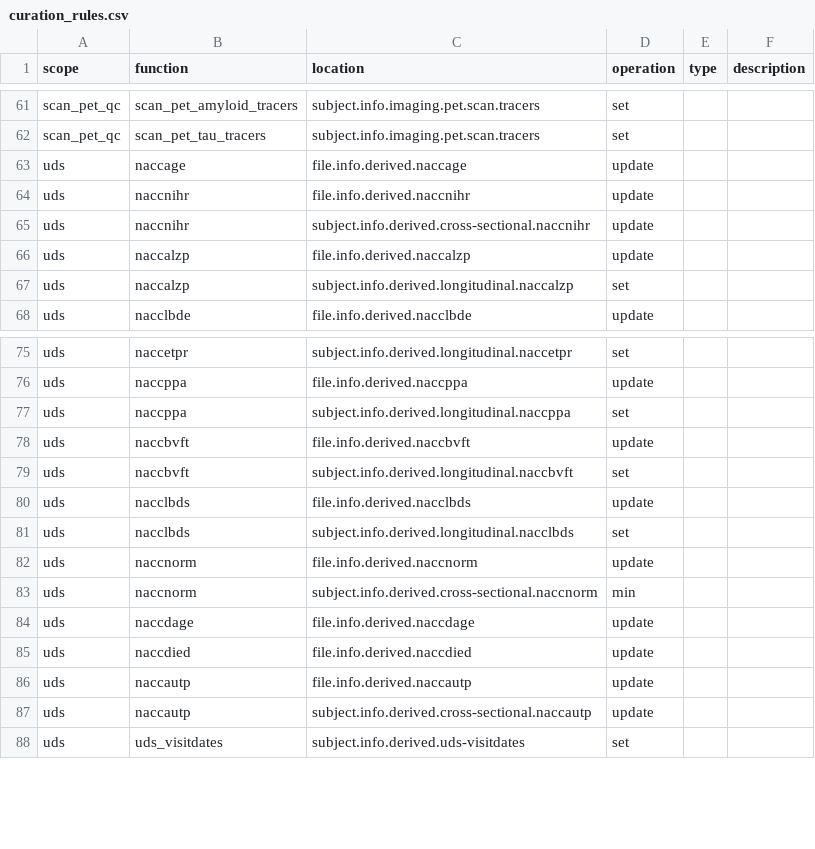
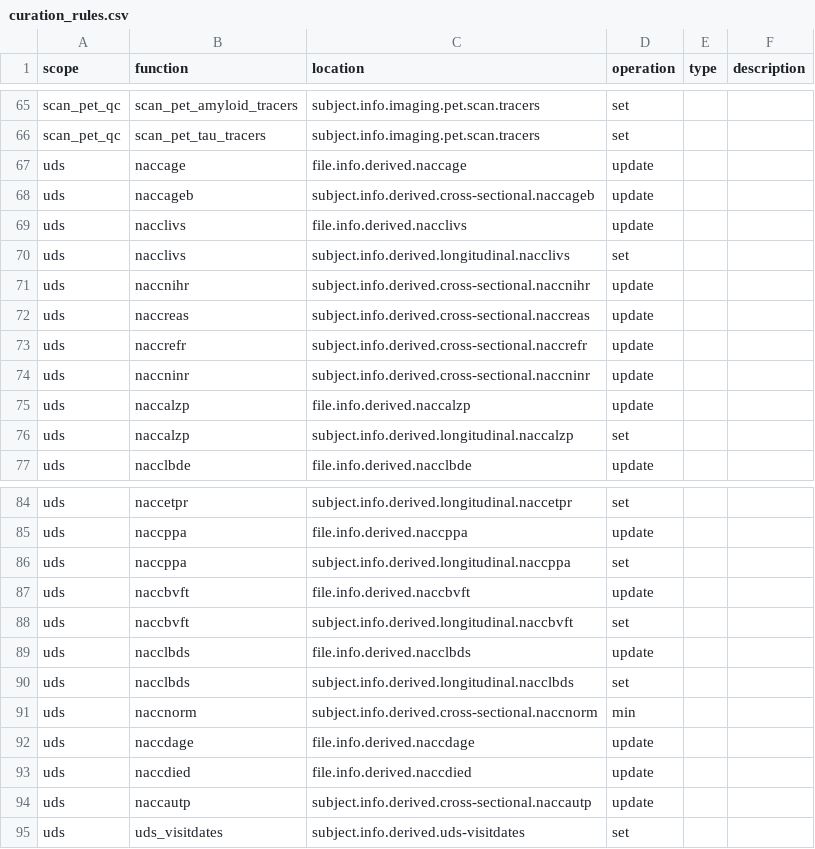
Before and after one commit to naccdata/nacc-attribute-deriver, a CSV file: nacc_attribute_deriver/config/curation_rules.csv, drawn as a sheet; only a part is shown, gaps mark what is left out; the diff covers the shown part only.

Commit message:
Derived Variables: Rest of NP, UDS A1/A2 (#46)
* Add rule reflection tool

* Improve typing in attribute collection

* Add typing to operation

* Update type annotation in operations

* Improve typing in symbol table

* Fix type annotations

* Fixes to operation.attribute_types methods

* Add tests for operation.attribute_types methods

* Format code

* Make fixes to meta typing in operation

* Adds comment to change log

* Change missing required error to only take a list of missing attributes

* Update attribute test for change to missing required error

* Change namespace to include required fields checked at initialization

* Use namespace with required fields

* Change create_dated_value to allow attribute to be None

* Fix tests with missing date attribute

* Update all assert_requires except for SCAN/UDS

* Update SCAN

* Clean up UDS

* Specify type for all gets

* Fix mypy/lint

* Fix tests - removed UDS due to complexity

* Tweaks

* lint

* Restore pragmas

* Address comments

* Also fix get_required

* Add final NP variables - also reorder so they're alphabetized

* Also curation rules

* Add more NP mapper tests

* Add A1 variables

* Add a2/NACCNINR, generalize generate_race

* Rename some stuff

---------

Co-authored-by: Ben Keller <bjkeller@vt.edu>

```diff
--- a/nacc_attribute_deriver/config/curation_rules.csv
+++ b/nacc_attribute_deriver/config/curation_rules.csv
@@ -63,4 +67,9 @@ scan_pet_qc,scan_pet_tau_tracers,subject.info.imaging.pet.scan.tracers,set,,
 uds,naccage,file.info.derived.naccage,update,,
-uds,naccnihr,file.info.derived.naccnihr,update,,
+uds,naccageb,subject.info.derived.cross-sectional.naccageb,update,,
+uds,nacclivs,file.info.derived.nacclivs,update,,
+uds,nacclivs,subject.info.derived.longitudinal.nacclivs,set,,
 uds,naccnihr,subject.info.derived.cross-sectional.naccnihr,update,,
+uds,naccreas,subject.info.derived.cross-sectional.naccreas,update,,
+uds,naccrefr,subject.info.derived.cross-sectional.naccrefr,update,,
+uds,naccninr,subject.info.derived.cross-sectional.naccninr,update,,
 uds,naccalzp,file.info.derived.naccalzp,update,,
@@ -81,3 +90,2 @@ uds,nacclbds,file.info.derived.nacclbds,update,,
 uds,nacclbds,subject.info.derived.longitudinal.nacclbds,set,,
-uds,naccnorm,file.info.derived.naccnorm,update,,
 uds,naccnorm,subject.info.derived.cross-sectional.naccnorm,min,,
@@ -85,3 +93,2 @@ uds,naccdage,file.info.derived.naccdage,update,,
 uds,naccdied,file.info.derived.naccdied,update,,
-uds,naccautp,file.info.derived.naccautp,update,,
 uds,naccautp,subject.info.derived.cross-sectional.naccautp,update,,
```
Also changed, not shown: 4 added rows, 3 removed rows and 7 moved rows elsewhere in this file, 13 other files.
